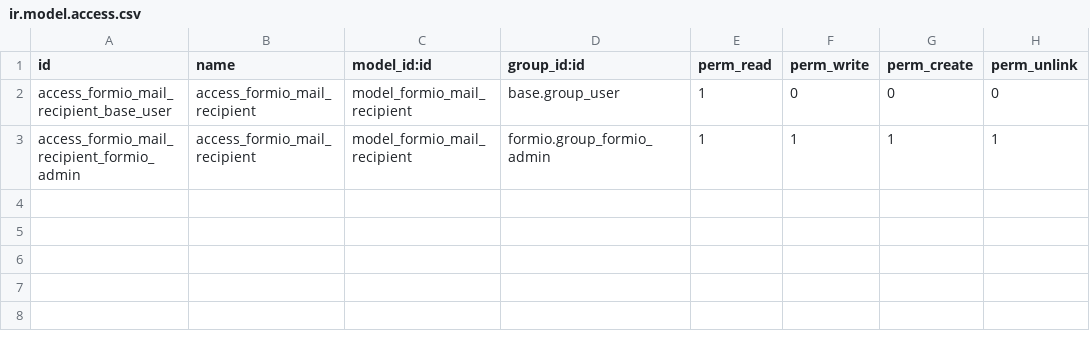
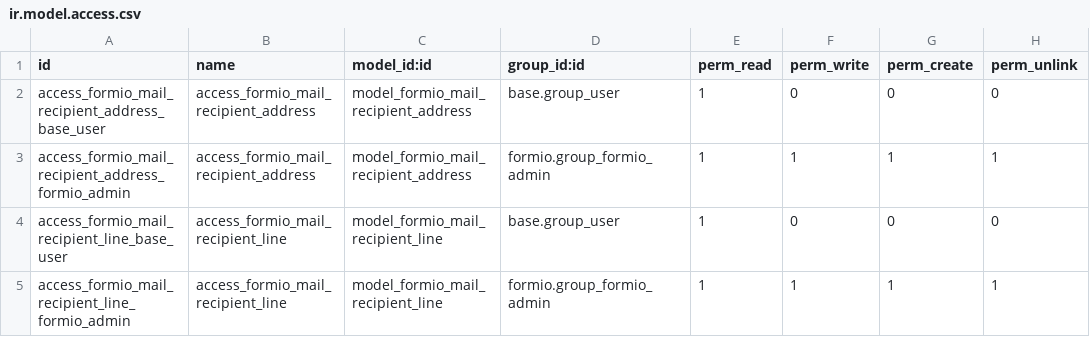
Before and after one commit to novacode-nl/odoo-formio, a CSV file: formio_mail/security/ir.model.access.csv, drawn as a sheet.

Commit message:
[IMP] Different reports and templates per line

```diff
--- a/formio_mail/security/ir.model.access.csv
+++ b/formio_mail/security/ir.model.access.csv
@@ -1,3 +1,5 @@
 id,name,model_id:id,group_id:id,perm_read,perm_write,perm_create,perm_unlink
-access_formio_mail_recipient_base_user,access_formio_mail_recipient,model_formio_mail_recipient,base.group_user,1,0,0,0
-access_formio_mail_recipient_formio_admin,access_formio_mail_recipient,model_formio_mail_recipient,formio.group_formio_admin,1,1,1,1
+access_formio_mail_recipient_address_base_user,access_formio_mail_recipient_address,model_formio_mail_recipient_address,base.group_user,1,0,0,0
+access_formio_mail_recipient_address_formio_admin,access_formio_mail_recipient_address,model_formio_mail_recipient_address,formio.group_formio_admin,1,1,1,1
+access_formio_mail_recipient_line_base_user,access_formio_mail_recipient_line,model_formio_mail_recipient_line,base.group_user,1,0,0,0
+access_formio_mail_recipient_line_formio_admin,access_formio_mail_recipient_line,model_formio_mail_recipient_line,formio.group_formio_admin,1,1,1,1
```
Also changed, not shown: 9 other files.
